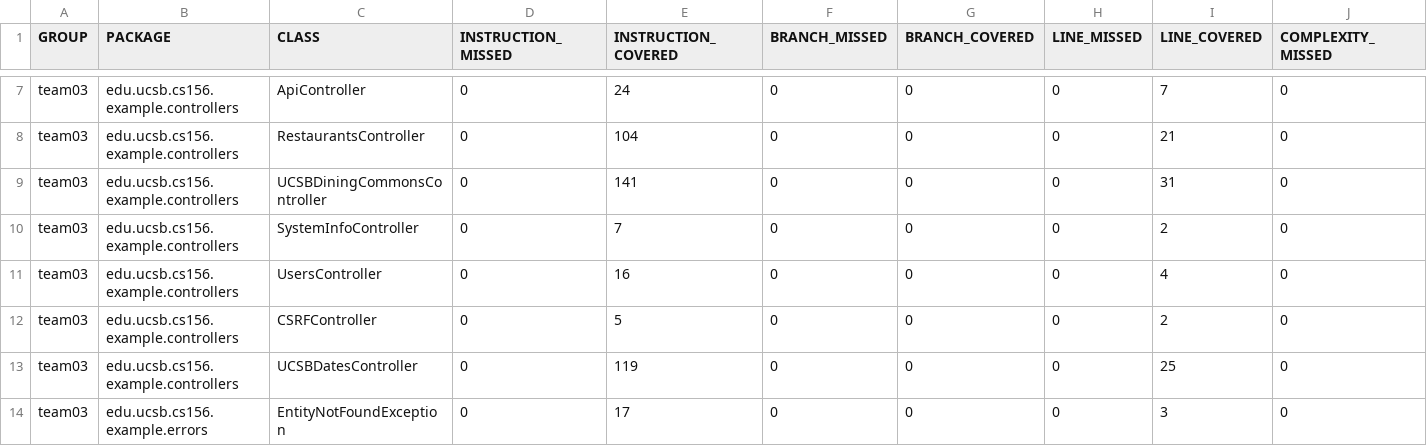
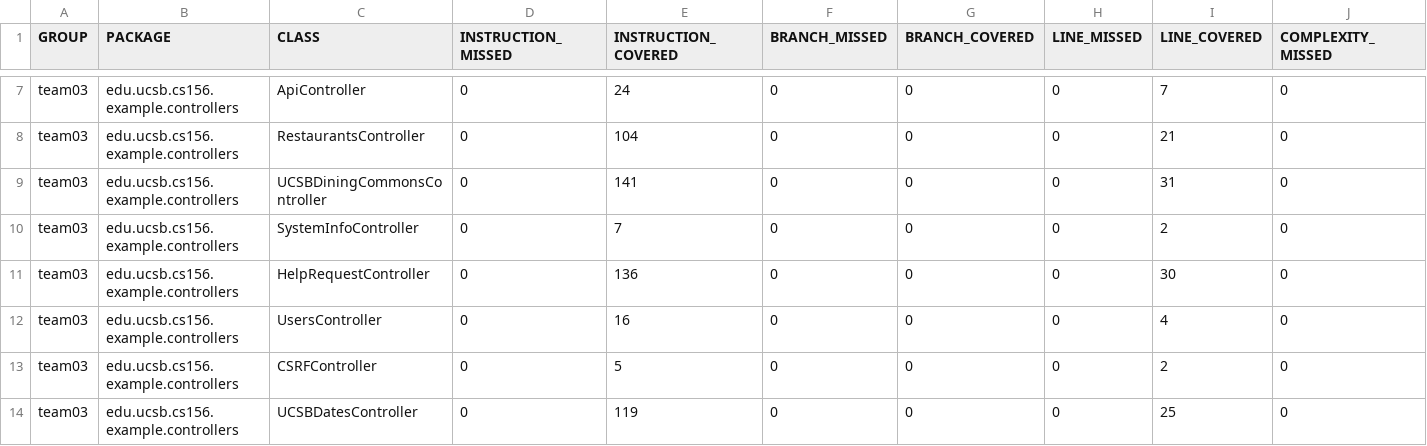
Before and after one commit to ucsb-cs156-w24/team03-w24-4pm-1, a CSV file: jacoco/jacoco.csv, drawn as a sheet; only a part is shown, gaps mark what is left out; the shorter side is filled out with more unchanged rows; rows hold the shown columns only; the diff names each change by its address in the sheet, - before the commit and + after, or states it on an @@ line.

Commit message:
Deploying to gh-pages from @ ucsb-cs156-w24/team03-w24-4pm-1@67bd73e56c60ce657045c1a08e33b573c41c8470 🚀

```diff
--- a/jacoco/jacoco.csv
+++ b/jacoco/jacoco.csv
+row 11: team03 | edu.ucsb.cs156.example.controllers | HelpRequestController | 0 | 136 | 0 | 0 | 0 | 30 | 0
```
Also changed, not shown: 7 other files.
